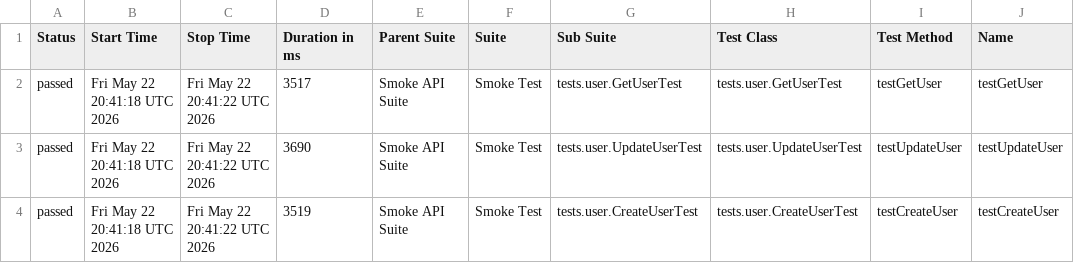
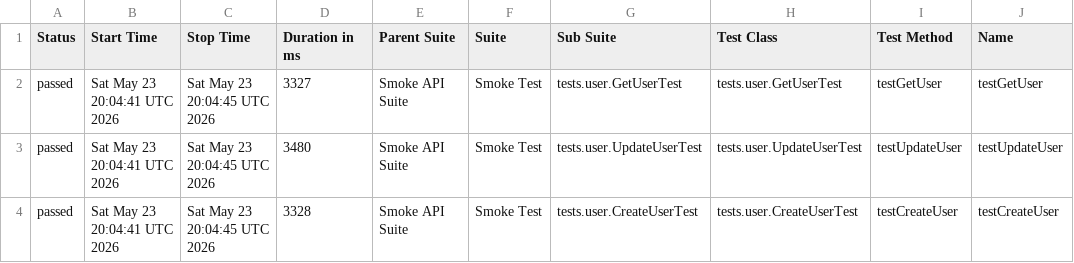
Before and after one commit to vynguyen-1010/api-testing-dummyjson, a CSV file: data/suites.csv, drawn as a sheet; only a part is shown; the diff names each change by its address in the sheet, - before the commit and + after, or states it on an @@ line.

```diff
--- a/data/suites.csv
+++ b/data/suites.csv
-B2:B4 (Start Time): Fri May 22 20:41:18 UTC 2026
+B2:B4 (Start Time): Sat May 23 20:04:41 UTC 2026
-C2:C4 (Stop Time): Fri May 22 20:41:22 UTC 2026
+C2:C4 (Stop Time): Sat May 23 20:04:45 UTC 2026
-D2 (Duration in ms): 3517
+D2 (Duration in ms): 3327
-D3 (Duration in ms): 3690
+D3 (Duration in ms): 3480
-D4 (Duration in ms): 3519
+D4 (Duration in ms): 3328
```
Also changed, not shown: 20 other files.
